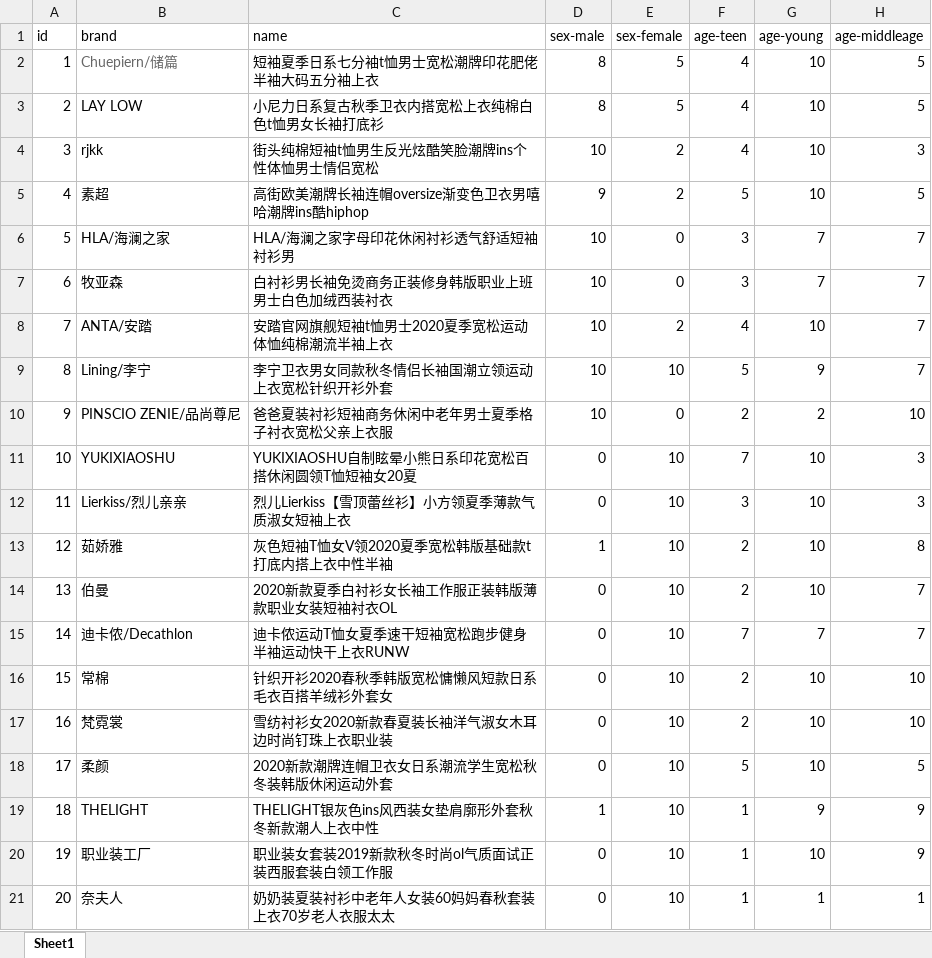
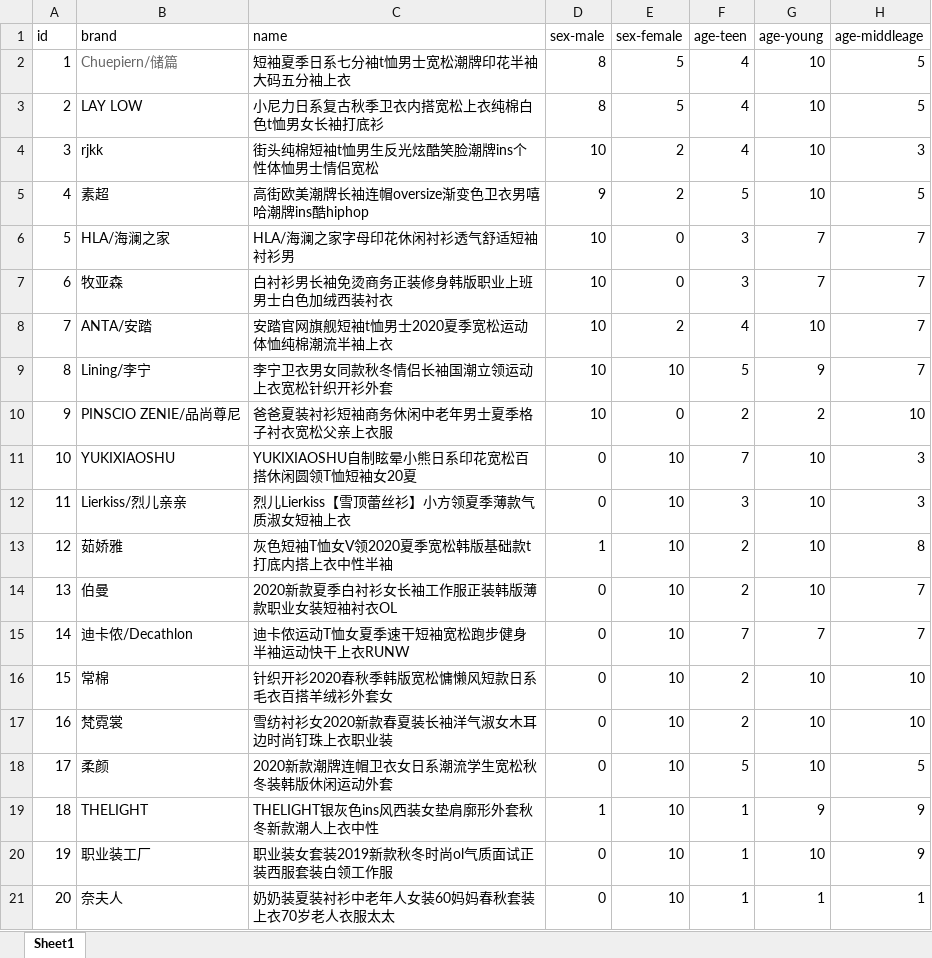
Before and after one commit to Posartor/shopping-bot-for-clothes-using-bot-framework, an Excel workbook: sources/clothes.xlsx, sheet Sheet1, drawn as a sheet; only a part is shown; values as stored, in another font and other column widths than the file's, no borders; the diff names each change by its address in the sheet, - before the commit and + after, or states it on an @@ line.

Commit message:
Add files via upload

```diff
--- a/sources/clothes.xlsx (sheet Sheet1)
+++ b/sources/clothes.xlsx (sheet Sheet1)
-C2 (name): 短袖夏季日系七分袖t恤男士宽松潮牌印花肥佬半袖大码五分袖上衣
+C2 (name): 短袖夏季日系七分袖t恤男士宽松潮牌印花半袖大码五分袖上衣
```
